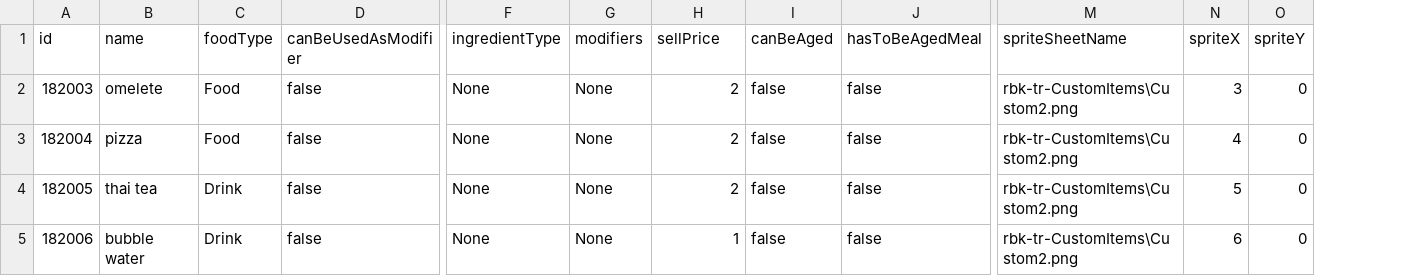
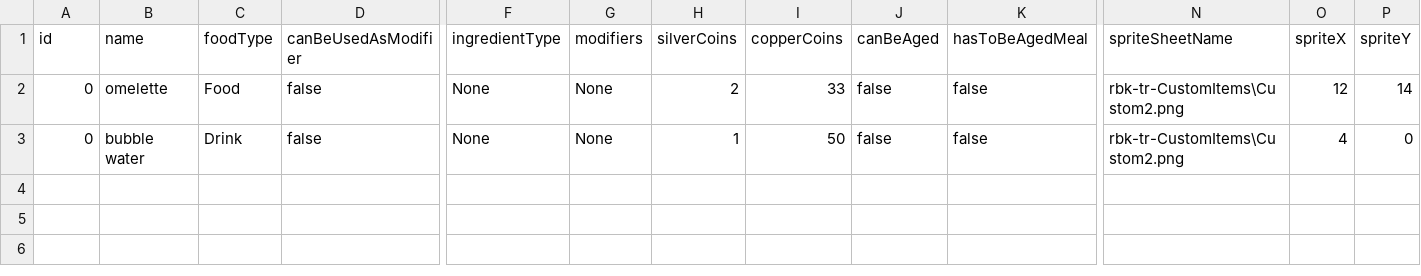
Before and after one commit to romanmatv/travelers-rest-bulk-mod, a CSV file: CustomItems/Example/itemList2.csv, drawn as a sheet; only a part is shown, gaps mark what is left out; removed rows and columns are numbered as before the commit, all else as after; rows hold the shown columns only; the diff names each change by its address in the sheet, - before the commit and + after, or states it on an @@ line.

```diff
--- a/CustomItems/Example/itemList2.csv
+++ b/CustomItems/Example/itemList2.csv
+column I (copperCoins), rows 2-3: 33 | 50
-H1: sellPrice
+H1: silverCoins
-A2 (id): 182003
+A2 (id): 0
-B2 (name): omelete
+B2 (name): omelette
-O2 (spriteX): 3
+O2 (spriteX): 12
-P2 (spriteY): 0
+P2 (spriteY): 14
-row 3: 182004 | pizza | Food | false | None | None | 2 | false | false | rbk-tr-CustomItems\Custom2.png | 4 | 0
-row 4: 182005 | thai tea | Drink | false | None | None | 2 | false | false | rbk-tr-CustomItems\Custom2.png | 5 | 0
-A3 (id): 182006
+A3 (id): 0
-O3 (spriteX): 6
+O3 (spriteX): 4
```
Also changed, not shown: CustomItems/Example/itemList1.csv, CustomItems/Example/recipes.csv, 6 other files.
